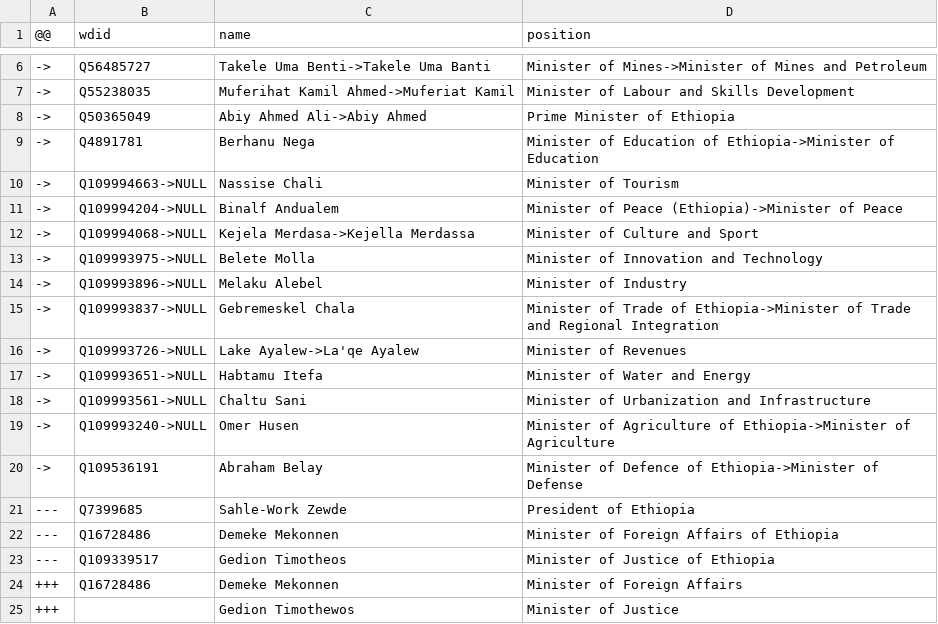
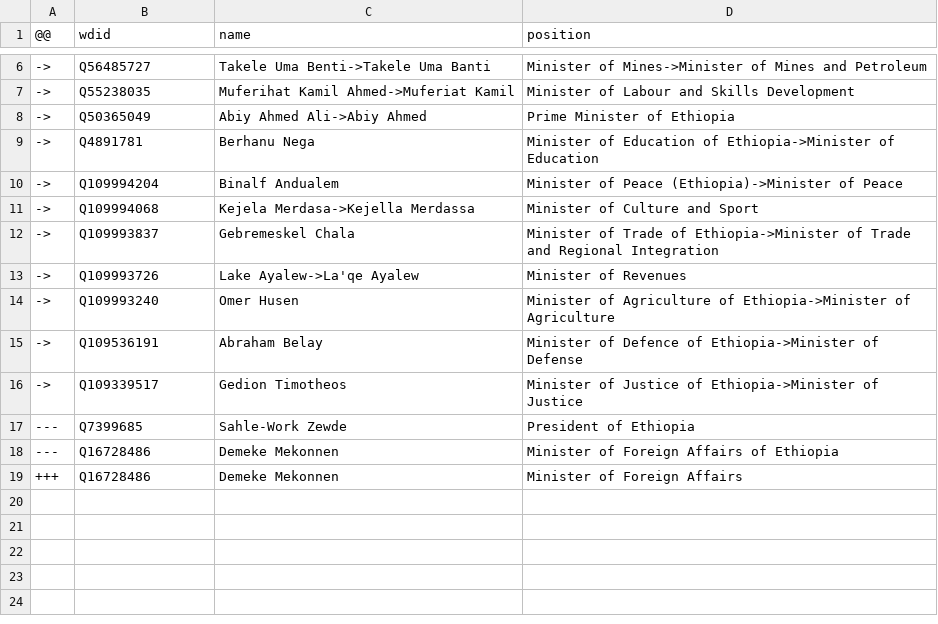
Before and after one commit to every-politician-scrapers/ethiopia-ministers, a CSV file: sources/cabinet-wikipedia/diff.csv (was data/wikipedia-diff.csv), drawn as a sheet; only a part is shown, gaps mark what is left out.

Commit message:
move Wikipedia scraper to sources/

```diff
--- a/data/wikipedia-diff.csv
+++ b/sources/cabinet-wikipedia/diff.csv
@@ -9,17 +9,11 @@
 ->,Q4891781,Berhanu Nega,Minister of Education of Ethiopia->Minister of Education
-->,Q109994663->NULL,Nassise Chali,Minister of Tourism
-->,Q109994204->NULL,Binalf Andualem,Minister of Peace (Ethiopia)->Minister of Peace
-->,Q109994068->NULL,Kejela Merdasa->Kejella Merdassa,Minister of Culture and Sport
-->,Q109993975->NULL,Belete Molla,Minister of Innovation and Technology
-->,Q109993896->NULL,Melaku Alebel,Minister of Industry
-->,Q109993837->NULL,Gebremeskel Chala,Minister of Trade of Ethiopia->Minister of Trade and Regional Integration
-->,Q109993726->NULL,Lake Ayalew->La'qe Ayalew,Minister of Revenues
-->,Q109993651->NULL,Habtamu Itefa,Minister of Water and Energy
-->,Q109993561->NULL,Chaltu Sani,Minister of Urbanization and Infrastructure
-->,Q109993240->NULL,Omer Husen,Minister of Agriculture of Ethiopia->Minister of Agriculture
+->,Q109994204,Binalf Andualem,Minister of Peace (Ethiopia)->Minister of Peace
+->,Q109994068,Kejela Merdasa->Kejella Merdassa,Minister of Culture and Sport
+->,Q109993837,Gebremeskel Chala,Minister of Trade of Ethiopia->Minister of Trade and Regional Integration
+->,Q109993726,Lake Ayalew->La'qe Ayalew,Minister of Revenues
+->,Q109993240,Omer Husen,Minister of Agriculture of Ethiopia->Minister of Agriculture
 ->,Q109536191,Abraham Belay,Minister of Defence of Ethiopia->Minister of Defense
+->,Q109339517,Gedion Timotheos,Minister of Justice of Ethiopia->Minister of Justice
 ---,Q7399685,Sahle-Work Zewde,President of Ethiopia
 ---,Q16728486,Demeke Mekonnen,Minister of Foreign Affairs of Ethiopia
----,Q109339517,Gedion Timotheos,Minister of Justice of Ethiopia
 +++,Q16728486,Demeke Mekonnen,Minister of Foreign Affairs
-+++,"",Gedion Timothewos,Minister of Justice
```
Also changed, not shown: sources/cabinet-wikipedia/scraped.csv, 8 other files.
